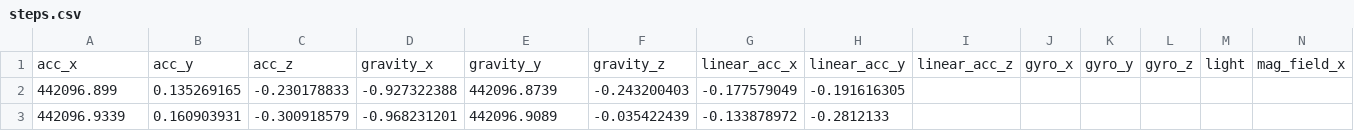
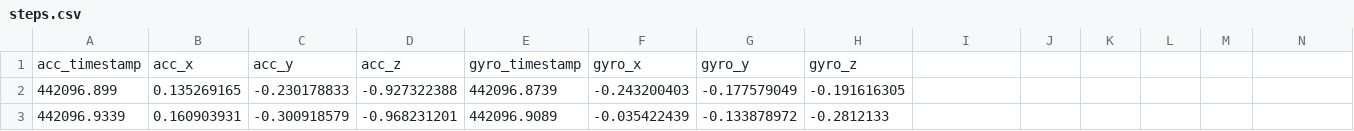
Before and after one commit to gandresr/EE382V, a CSV file: assignment_1/data/steps.csv, drawn as a sheet; only a part is shown; removed rows and columns are numbered as before the commit, all else as after; rows hold the shown columns only; the diff names each change by its address in the sheet, - before the commit and + after, or states it on an @@ line.

```diff
--- a/assignment_1/data/steps.csv
+++ b/assignment_1/data/steps.csv
-row 1: acc_x | acc_y | acc_z | gravity_x | gravity_y | gravity_z | linear_acc_x | linear_acc_y | linear_acc_z | gyro_x | gyro_y | gyro_z | light | mag_field_x
+row 1: acc_timestamp | acc_x | acc_y | acc_z | gyro_timestamp | gyro_x | gyro_y | gyro_z
```
Also changed, not shown: 42 other files.
